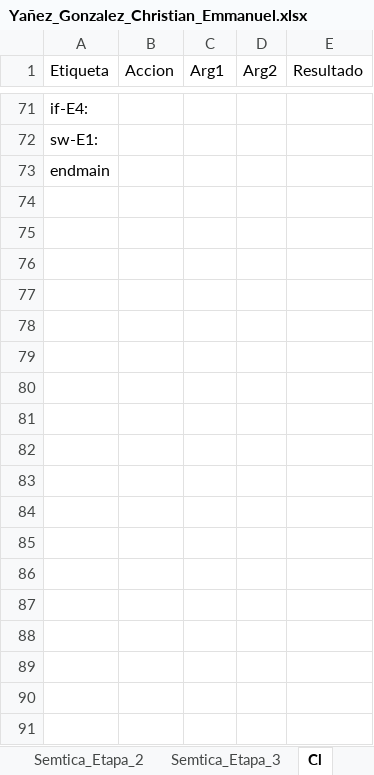
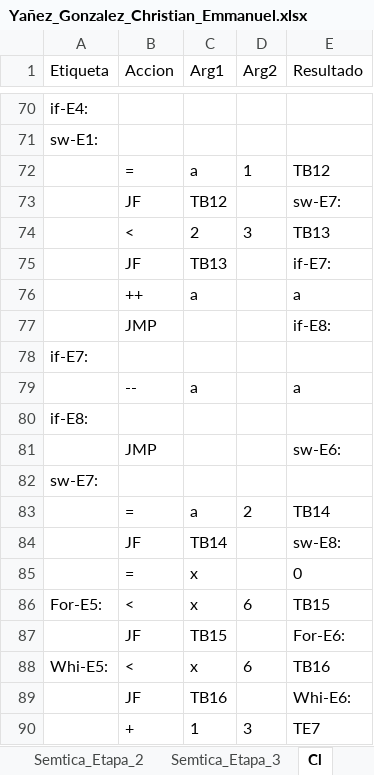
Before and after one commit to Chriss9720/Compilador2, an Excel workbook: build/classes/Excel/Yañez_Gonzalez_Christian_Emmanuel.xlsx, sheet Cl, drawn as a sheet; only a part is shown, gaps mark what is left out; the shorter side is filled out with more unchanged rows; values as stored, in another font and other column widths than the file's, no borders; the diff covers the shown part only; the diff names each change by its address in the sheet, - before the commit and + after, or states it on an @@ line.

```diff
--- a/build/classes/Excel/Yañez_Gonzalez_Christian_Emmanuel.xlsx (sheet Cl)
+++ b/build/classes/Excel/Yañez_Gonzalez_Christian_Emmanuel.xlsx (sheet Cl)
+row 72:  | = | a | 1 | TB12
+row 73:  | JF | TB12 |  | sw-E7:
+row 74:  | < | 2 | 3 | TB13
+row 75:  | JF | TB13 |  | if-E7:
+row 76:  | ++ | a |  | a
+row 77:  | JMP |  |  | if-E8:
+row 78: if-E7:
+row 79:  | -- | a |  | a
+row 80: if-E8:
+row 81:  | JMP |  |  | sw-E6:
+row 82: sw-E7:
+row 83:  | = | a | 2 | TB14
+row 84:  | JF | TB14 |  | sw-E8:
+row 85:  | = | x |  | 0
+row 86: For-E5: | < | x | 6 | TB15
+row 87:  | JF | TB15 |  | For-E6:
+row 88: Whi-E5: | < | x | 6 | TB16
+row 89:  | JF | TB16 |  | Whi-E6:
+row 90:  | + | 1 | 3 | TE7
```
Also changed, not shown: 49 added rows and 1 moved row elsewhere in this sheet, sheet Tokens, sheet Semtica_Etapa_2, sheet Semtica_Etapa_1, sheet Cont-CI, sheet Contadores, sheet Semtica_Etapa_3, src/Excel/Yañez_Gonzalez_Christian_Emmanuel.xlsx, 6 other files.
